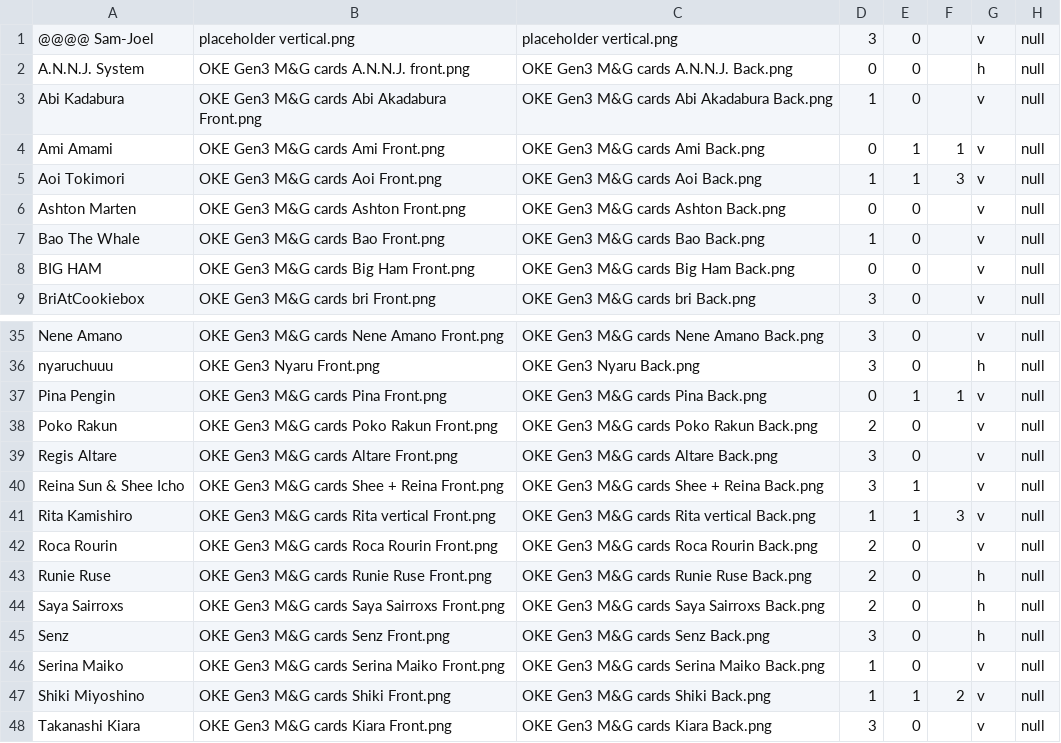
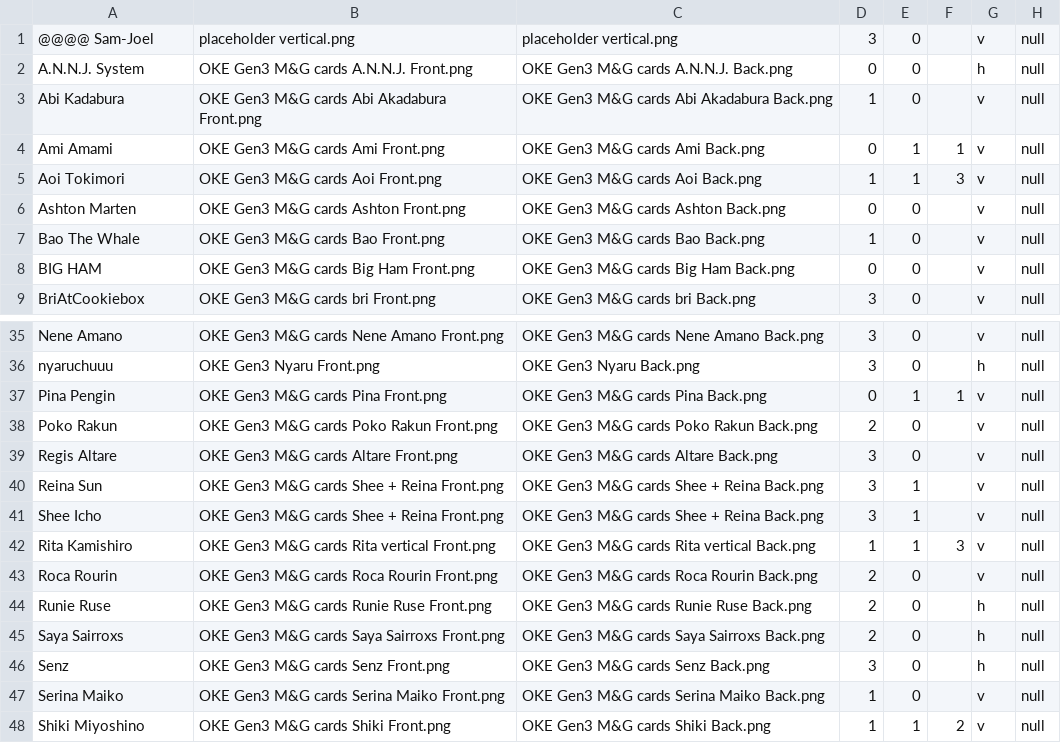
Before and after one commit to OffKai/pen_plotter_flask, a CSV file: pp_data/guest_data.csv, drawn as a sheet; only a part is shown, gaps mark what is left out; the shorter side is filled out with more unchanged rows.

Commit message:
Update guest_data.csv

```diff
--- a/pp_data/guest_data.csv
+++ b/pp_data/guest_data.csv
@@ -1,3 +1,3 @@
 @@@@ Sam-Joel,placeholder vertical.png,placeholder vertical.png,3,0,,v,null
-A.N.N.J. System,OKE Gen3 M&G cards A.N.N.J. front.png,OKE Gen3 M&G cards A.N.N.J. Back.png,0,0,,h,null
+A.N.N.J. System,OKE Gen3 M&G cards A.N.N.J. Front.png,OKE Gen3 M&G cards A.N.N.J. Back.png,0,0,,h,null
 Abi Kadabura,OKE Gen3 M&G cards Abi Akadabura Front.png,OKE Gen3 M&G cards Abi Akadabura Back.png,1,0,,v,null
@@ -39,3 +39,4 @@ Poko Rakun,OKE Gen3 M&G cards Poko Rakun Front.png,OKE Gen3 M&G cards Poko Rakun
 Regis Altare,OKE Gen3 M&G cards Altare Front.png,OKE Gen3 M&G cards Altare Back.png,3,0,,v,null
-Reina Sun & Shee Icho,OKE Gen3 M&G cards Shee + Reina Front.png,OKE Gen3 M&G cards Shee + Reina Back.png,3,1,,v,null
+Reina Sun,OKE Gen3 M&G cards Shee + Reina Front.png,OKE Gen3 M&G cards Shee + Reina Back.png,3,1,,v,null
+Shee Icho,OKE Gen3 M&G cards Shee + Reina Front.png,OKE Gen3 M&G cards Shee + Reina Back.png,3,1,,v,null
 Rita Kamishiro,OKE Gen3 M&G cards Rita vertical Front.png,OKE Gen3 M&G cards Rita vertical Back.png,1,1,3,v,null
```
